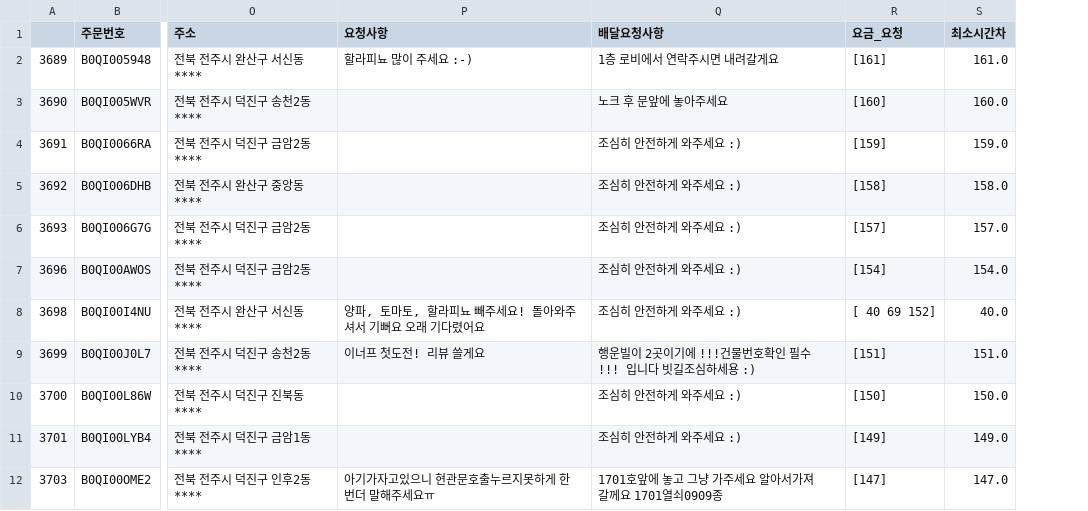
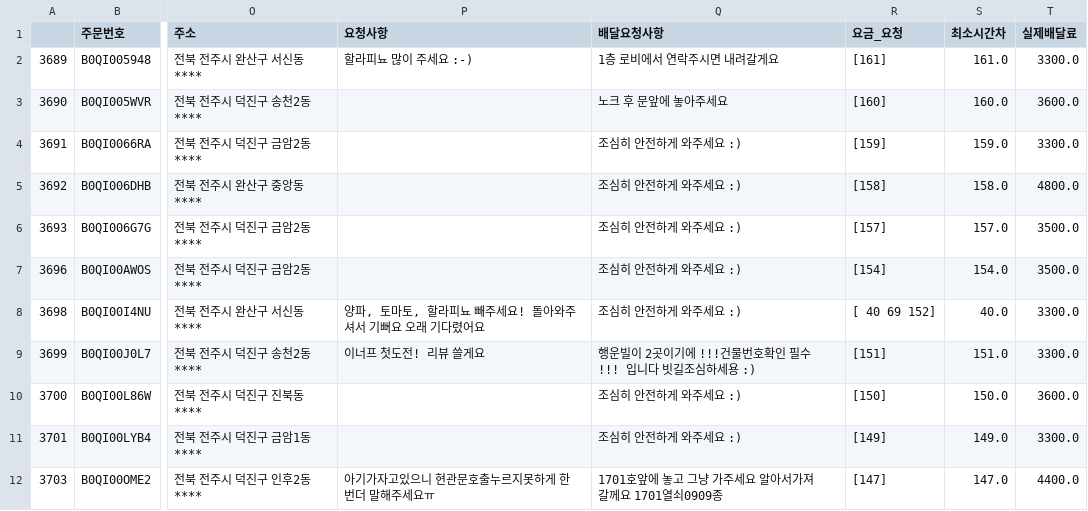
Before and after one commit to imeugeneco/food-delivery, a CSV file: 배민+생각_매칭데이터.csv, drawn as a sheet; only a part is shown, gaps mark what is left out; the diff names each change by its address in the sheet, - before the commit and + after, or states it on an @@ line.

```diff
--- a/배민+생각_매칭데이터.csv
+++ b/배민+생각_매칭데이터.csv
+column T (실제배달료), rows 2-12: 3300.0 | 3600.0 | 3300.0 | 4800.0 | 3500.0 | 3500.0 | 3300.0 | 3300.0 | 3600.0 | 3300.0 | 4400.0
```
Also changed, not shown: 2 other files.
